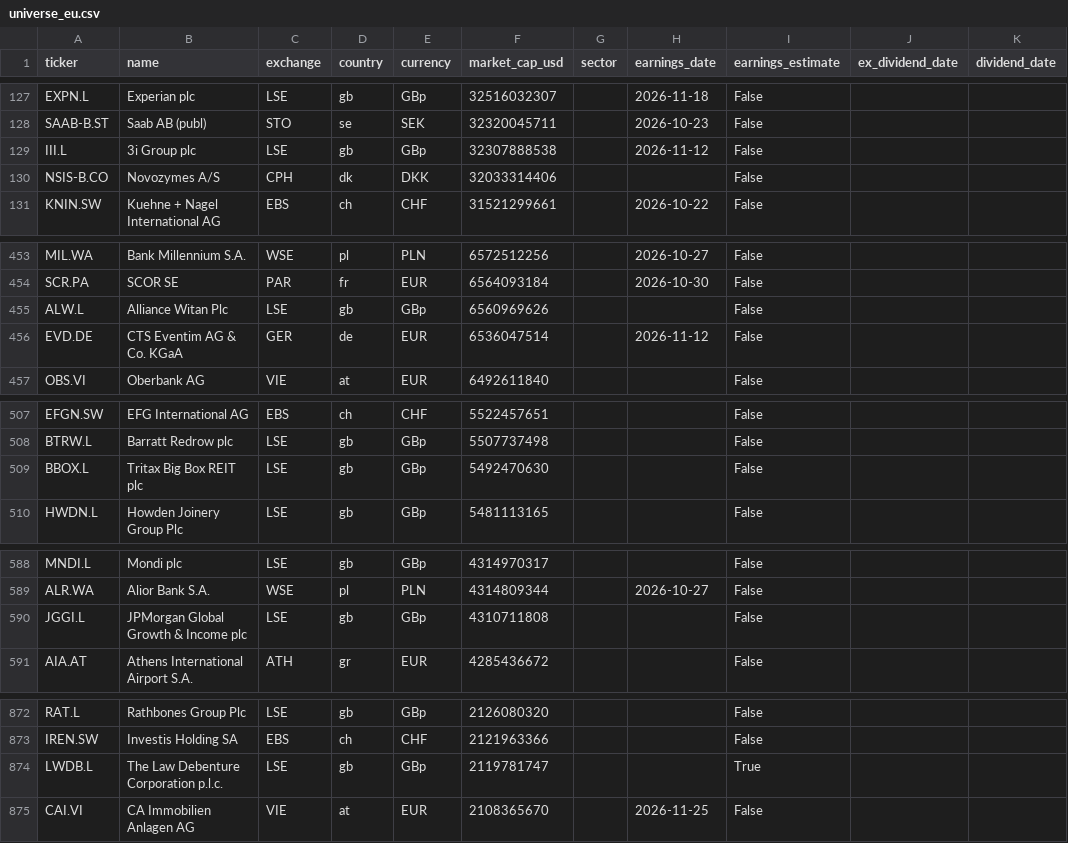
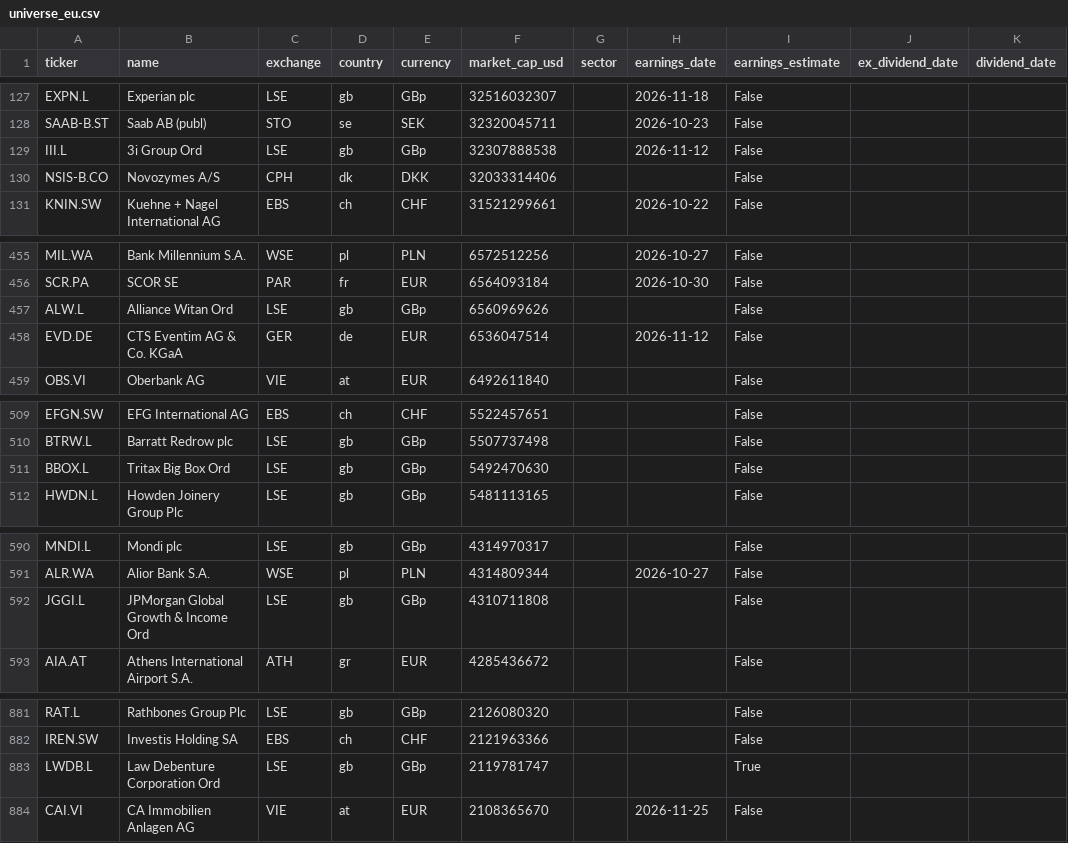
Before and after one commit to dxrtex/Kairo, a CSV file: universe_eu.csv, drawn as a sheet; only a part is shown, gaps mark what is left out; addresses are those after the commit; the diff covers the shown part only; the diff names each change by its address in the sheet, - before the commit and + after, or states it on an @@ line.

```diff
--- a/universe_eu.csv
+++ b/universe_eu.csv
-B129 (name): 3i Group plc
+B129 (name): 3i Group Ord
-B457 (name): Alliance Witan Plc
+B457 (name): Alliance Witan Ord
-B511 (name): Tritax Big Box REIT plc
+B511 (name): Tritax Big Box Ord
-B592 (name): JPMorgan Global Growth & Income plc
+B592 (name): JPMorgan Global Growth & Income Ord
-B883 (name): The Law Debenture Corporation p.l.c.
+B883 (name): Law Debenture Corporation Ord
```
Also changed, not shown: 10 added rows and 4 edited cells elsewhere in this file, universe_us.csv, 6 other files.
